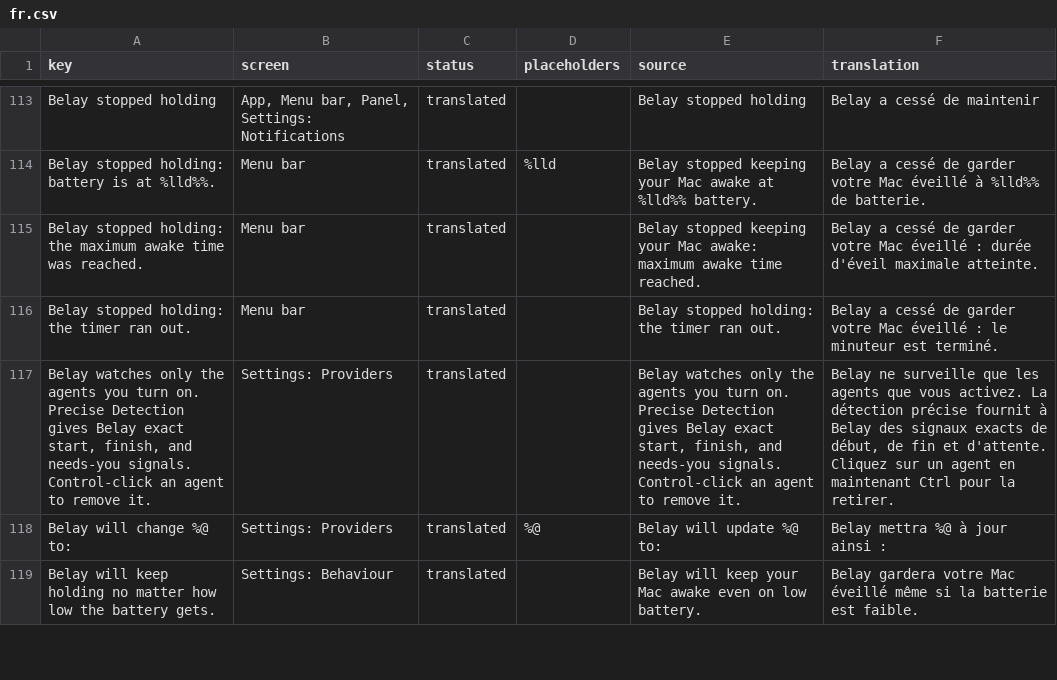
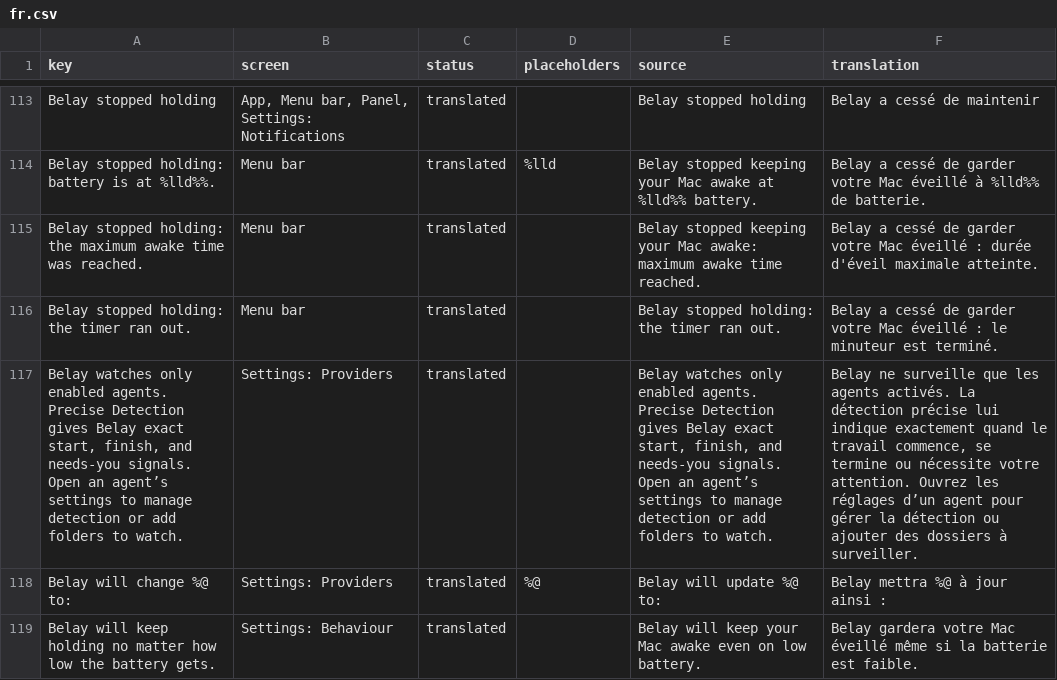
Before and after one commit to PerfectoWeb/Belay, a CSV file: Localization/fr.csv, drawn as a sheet; only a part is shown, gaps mark what is left out; the diff names each change by its address in the sheet, - before the commit and + after, or states it on an @@ line.

```diff
--- a/Localization/fr.csv
+++ b/Localization/fr.csv
-A117 (key): …watches only the agents you turn on. Precise Detection gives Belay exact start, finish, and needs-you signals. Control-click an agent to remove it.
+A117 (key): …watches only enabled agents. Precise Detection gives Belay exact start, finish, and needs-you signals. Open an agent’s settings to manage detection or add folders to watch.
-E117 (source): …watches only the agents you turn on. Precise Detection gives Belay exact start, finish, and needs-you signals. Control-click an agent to remove it.
+E117 (source): …watches only enabled agents. Precise Detection gives Belay exact start, finish, and needs-you signals. Open an agent’s settings to manage detection or add folders to watch.
-F117 (translation): …les agents que vous activez. La détection précise fournit à Belay des signaux exacts de début, de fin et d'attente. Cliquez sur un agent en maintenant Ctrl pour la retirer.
+F117 (translation): …les agents activés. La détection précise lui indique exactement quand le travail commence, se termine ou nécessite votre attention. Ouvrez les réglages d’un agent pour gérer la détection ou ajouter des dossiers à surveiller.
```
Also changed, not shown: Localization/de.csv, Localization/es.csv, 8 other files.
